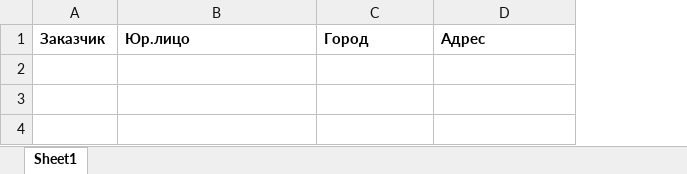
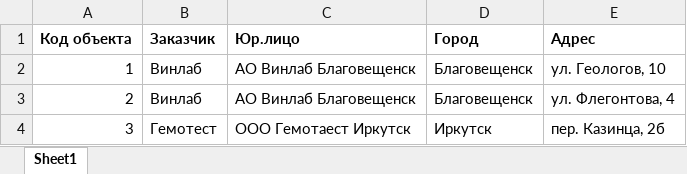
Before and after one commit to DmitriyDrozd/rengin-erp, an Excel workbook: packages/front/assets/import-objects-example.xlsx, sheet Sheet1, drawn as a sheet; values as stored, in another font and other column widths than the file's, no borders; the diff names each change by its address in the sheet, - before the commit and + after, or states it on an @@ line.

```diff
--- a/packages/front/assets/import-objects-example.xlsx (sheet Sheet1)
+++ b/packages/front/assets/import-objects-example.xlsx (sheet Sheet1)
+column A (Код объекта), empty
+row 2: 1 | Винлаб | АО Винлаб Благовещенск | Благовещенск | ул. Геологов, 10
+row 3: 2 | Винлаб | АО Винлаб Благовещенск | Благовещенск | ул. Флегонтова, 4
+row 4: 3 | Гемотест | ООО Гемотаест Иркутск | Иркутск | пер. Казинца, 2б
```
Also changed, not shown: 11 other files.
